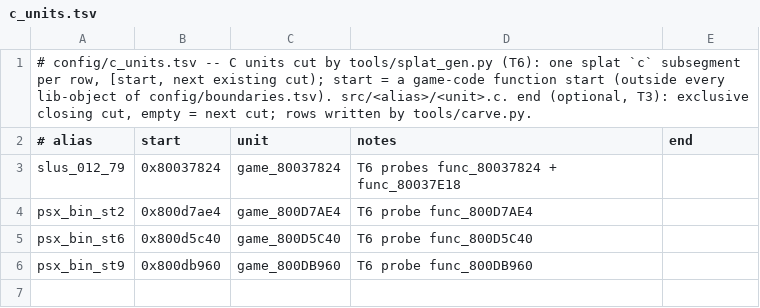
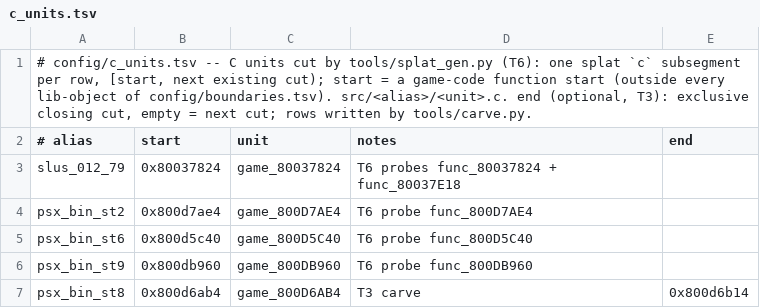
Before and after one commit to anzaldoivan/dino-crisis-2-decomp, a TSV file: config/c_units.tsv, drawn as a sheet.

Commit message:
T3.c1: Carve psx_bin_st8 func_800D6AB4 into game_800D6AB4 [0x800d6ab4, 0x800d6b14)

```diff
--- a/config/c_units.tsv
+++ b/config/c_units.tsv
@@ -6 +6,2 @@ psx_bin_st6	0x800d5c40	game_800D5C40	T6 probe func_800D5C40
 psx_bin_st9	0x800db960	game_800DB960	T6 probe func_800DB960
+psx_bin_st8	0x800d6ab4	game_800D6AB4	T3 carve	0x800d6b14
```
Also changed, not shown: 3 other files.
